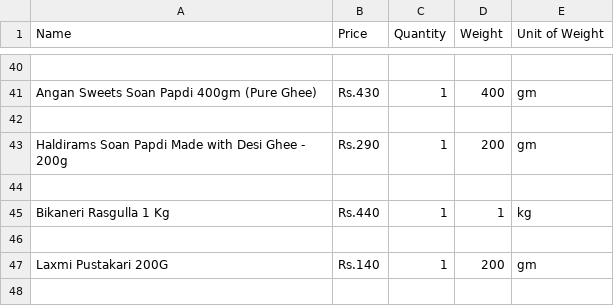
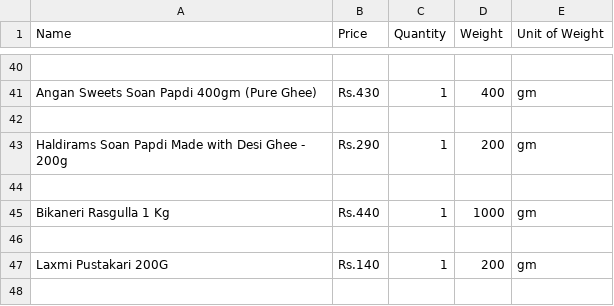
Before and after one commit to SulavChhetri/darazscrapertester, a CSV file: files/sweetquantity.csv, drawn as a sheet; only a part is shown, gaps mark what is left out; the diff covers the shown part only.

```diff
--- a/files/sweetquantity.csv
+++ b/files/sweetquantity.csv
@@ -44,3 +44,3 @@ Haldirams Soan Papdi Made with Desi Ghee - 200g,Rs.290,1,200,gm
 
-Bikaneri Rasgulla 1 Kg,Rs.440,1,1,kg
+Bikaneri Rasgulla 1 Kg,Rs.440,1,1000,gm
 
```
Also changed, not shown: 20 edited cells elsewhere in this file, files/biscuitsquantity.csv.
